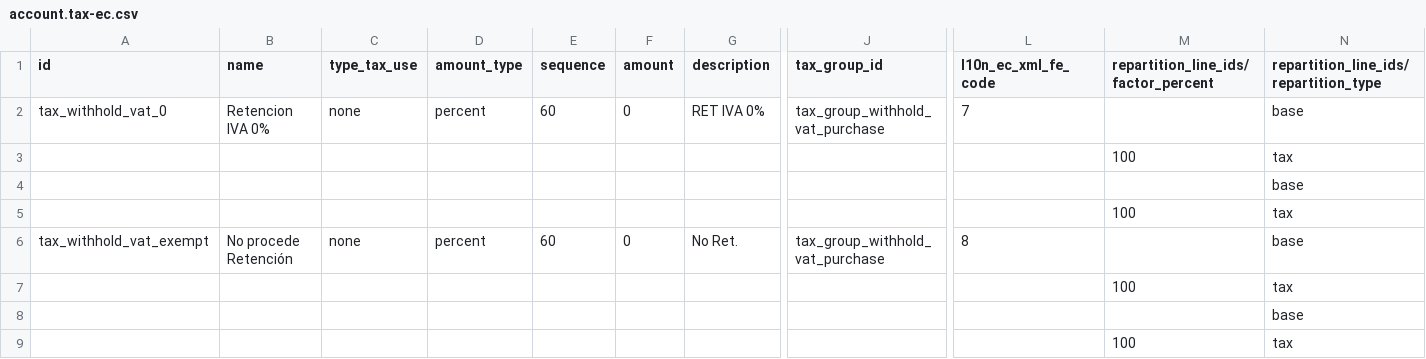
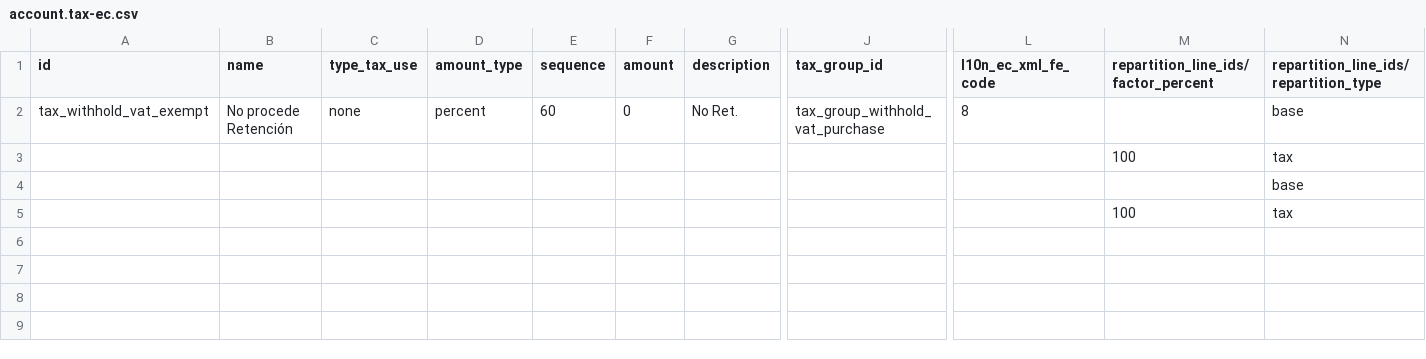
Before and after one commit to OCA/l10n-ecuador, a CSV file: l10n_ec_base/data/template/account.tax-ec.csv, drawn as a sheet; only a part is shown, gaps mark what is left out; rows hold the shown columns only; the diff names each change by its address in the sheet, - before the commit and + after, or states it on an @@ line.

Commit message:
[MIG] l10n_ec_base: Migration to 18.0

```diff
--- a/l10n_ec_base/data/template/account.tax-ec.csv
+++ b/l10n_ec_base/data/template/account.tax-ec.csv
-row 2: tax_withhold_vat_0 | Retencion IVA 0% | none | percent | 60 | 0 | RET IVA 0% | tax_group_withhold_vat_purchase | 7 |  | base
-row 3:  |  |  |  |  |  |  |  |  | 100 | tax
-row 4:  |  |  |  |  |  |  |  |  |  | base
-row 5:  |  |  |  |  |  |  |  |  | 100 | tax
```
Also changed, not shown: 8 other files.
